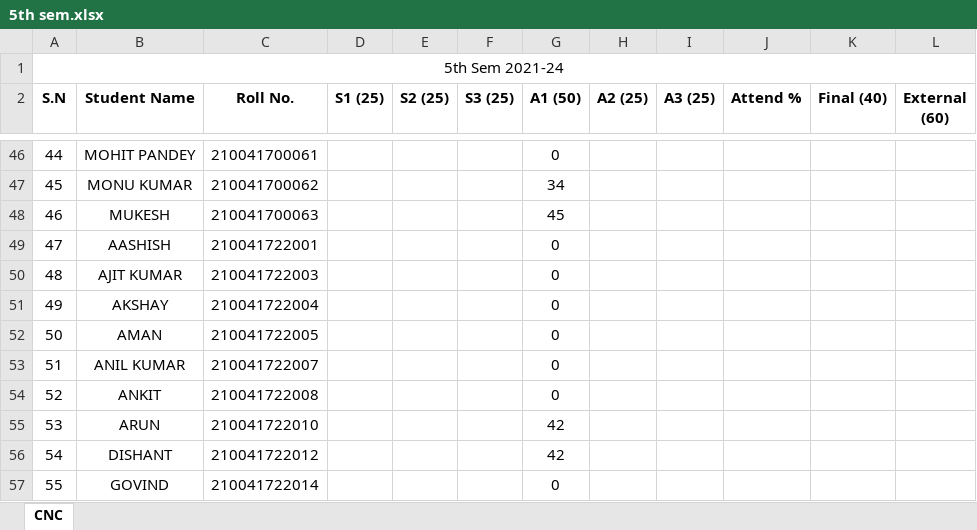
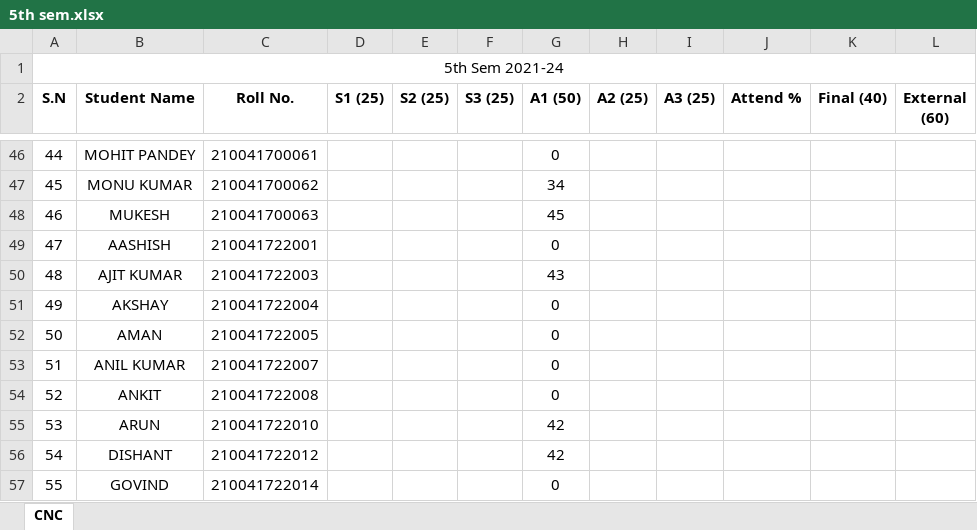
Before and after one commit to mechanicalcodingthunder/MechanicalCodingThunder.github.io, an Excel workbook: Upload/5th sem.xlsx, sheet CNC, drawn as a sheet; only a part is shown, gaps mark what is left out; values as stored, in another font and other column widths than the file's, no borders; the diff names each change by its address in the sheet, - before the commit and + after, or states it on an @@ line.

Commit message:
Update 5th sem.xlsx

```diff
--- a/Upload/5th sem.xlsx (sheet CNC)
+++ b/Upload/5th sem.xlsx (sheet CNC)
-G50 (A1 (50)): 0
+G50 (A1 (50)): 43
```
